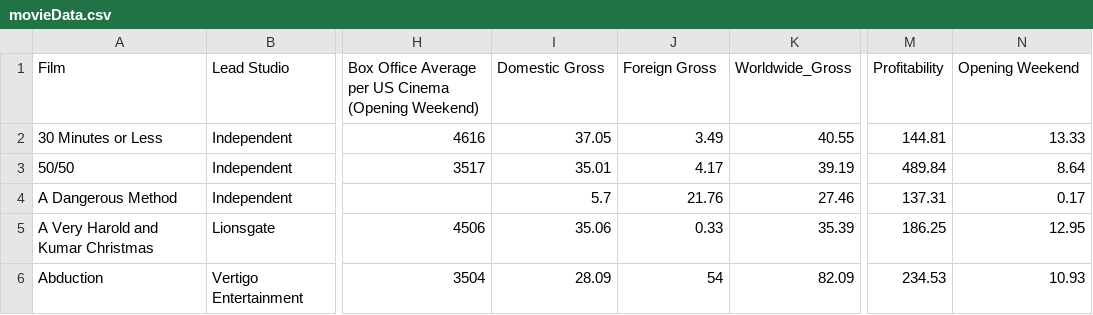
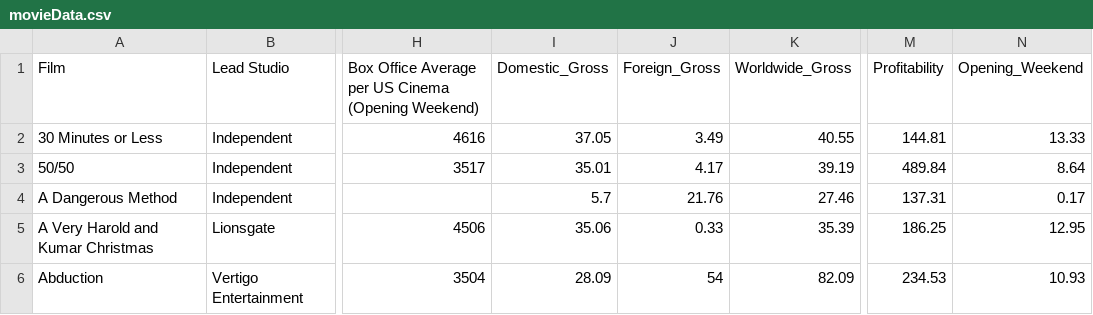
Before and after one commit to ahsojar/3300_P2, a CSV file: movieData.csv, drawn as a sheet; only a part is shown, gaps mark what is left out; the diff names each change by its address in the sheet, - before the commit and + after, or states it on an @@ line.

```diff
--- a/movieData.csv
+++ b/movieData.csv
-I1: Domestic Gross
+I1: Domestic_Gross
-J1: Foreign Gross
+J1: Foreign_Gross
-N1: Opening Weekend
+N1: Opening_Weekend
```
Also changed, not shown: 2 other files.
